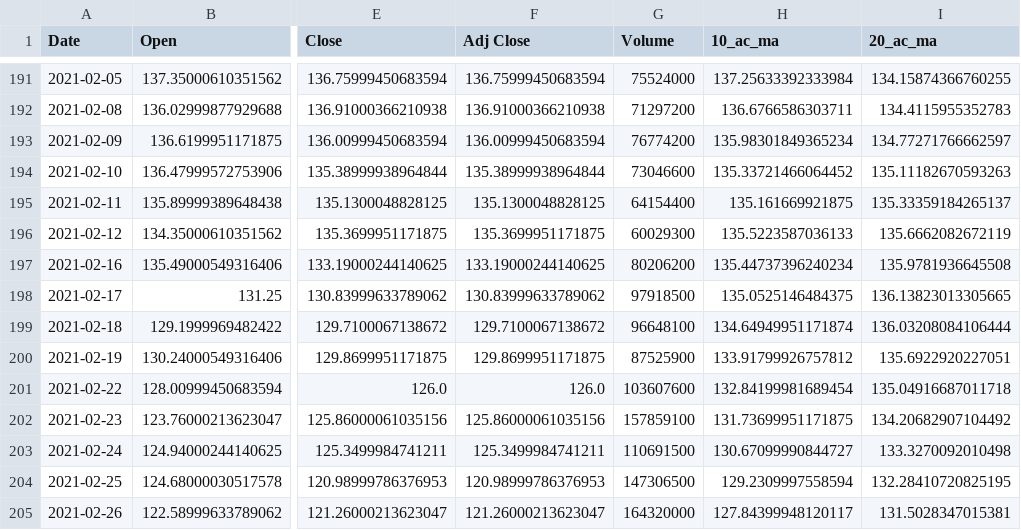
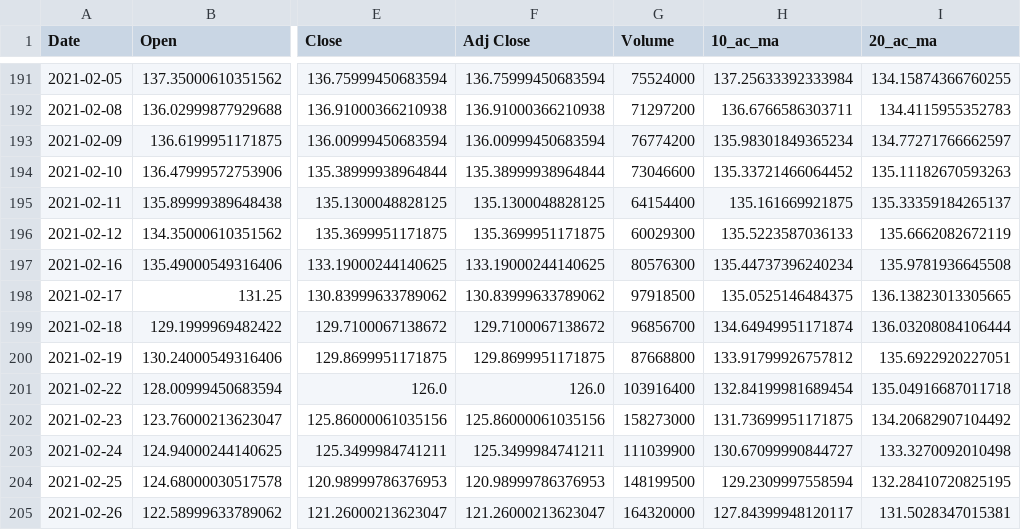
Before and after one commit to alfreedolf/ml-spp, a CSV file: data/stock_deepar/csv/aapl_valid.csv (was data/stock_deepar/aapl_valid.csv), drawn as a sheet; only a part is shown, gaps mark what is left out; the diff names each change by its address in the sheet, - before the commit and + after, or states it on an @@ line.

```diff
--- a/data/stock_deepar/aapl_valid.csv
+++ b/data/stock_deepar/csv/aapl_valid.csv
-G197 (Volume): 80206200
+G197 (Volume): 80576300
-G199 (Volume): 96648100
+G199 (Volume): 96856700
-G200 (Volume): 87525900
+G200 (Volume): 87668800
-G201 (Volume): 103607600
+G201 (Volume): 103916400
-G202 (Volume): 157859100
+G202 (Volume): 158273000
-G203 (Volume): 110691500
+G203 (Volume): 111039900
-G204 (Volume): 147306500
+G204 (Volume): 148199500
```
Also changed, not shown: data/stock_deepar/csv/amzn_valid.csv, data/stock_deepar/csv/googl_valid.csv, 23 other files.
